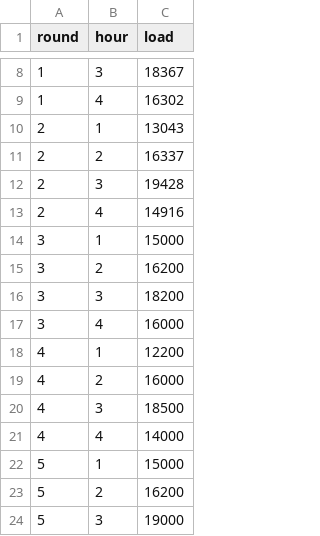
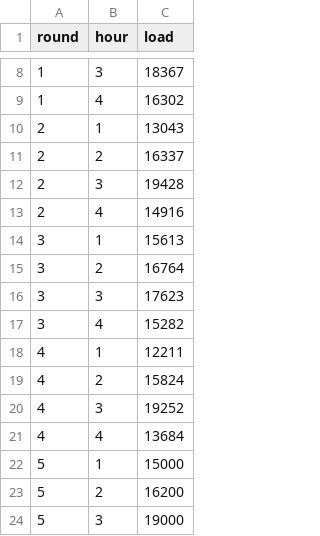
Before and after one commit to ds-modules/EEP-147-SP25, a CSV file: ESG-Analysis/demand.csv, drawn as a sheet; only a part is shown, gaps mark what is left out.

Commit message:
adding realized demand for round 4

```diff
--- a/ESG-Analysis/demand.csv
+++ b/ESG-Analysis/demand.csv
@@ -13,10 +13,10 @@ round,hour,load
 2,4,14916
-3,1,15000
-3,2,16200
-3,3,18200
-3,4,16000
-4,1,12200
-4,2,16000
-4,3,18500
-4,4,14000
+3,1,15613
+3,2,16764
+3,3,17623
+3,4,15282
+4,1,12211
+4,2,15824
+4,3,19252
+4,4,13684
 5,1,15000
```
